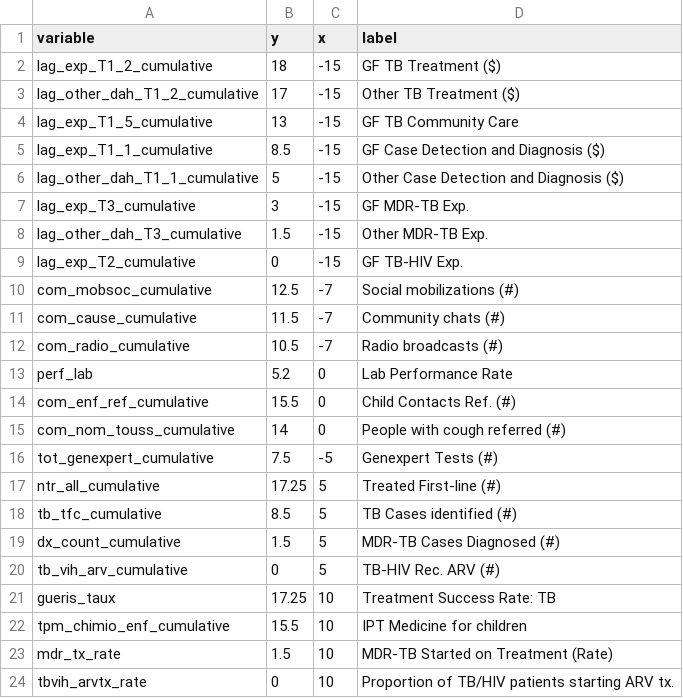
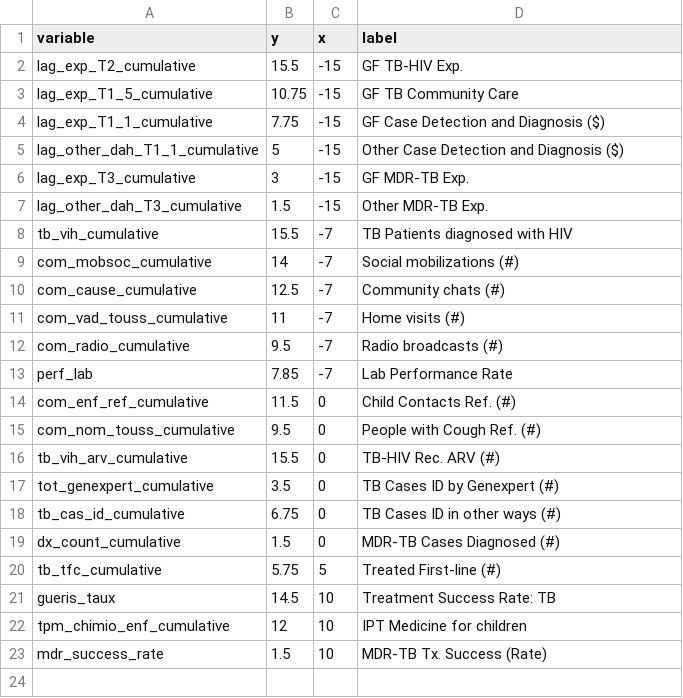
Before and after one commit to ihmeuw/gf, a CSV file: impact_evaluation/sen/visualizations/nodetable_full.csv, drawn as a sheet.

```diff
--- a/impact_evaluation/sen/visualizations/nodetable_full.csv
+++ b/impact_evaluation/sen/visualizations/nodetable_full.csv
@@ -1,6 +1,5 @@
 variable,y,x,label,,,
-lag_exp_T1_2_cumulative,18,-15,GF TB Treatment ($),,,
-lag_other_dah_T1_2_cumulative,17,-15,Other TB Treatment ($),,,
-lag_exp_T1_5_cumulative,13,-15,GF TB Community Care,,,
-lag_exp_T1_1_cumulative,8.5,-15,GF Case Detection and Diagnosis ($),,,
+lag_exp_T2_cumulative,15.5,-15,GF TB-HIV Exp.,,,
+lag_exp_T1_5_cumulative,10.75,-15,GF TB Community Care,,,
+lag_exp_T1_1_cumulative,7.75,-15,GF Case Detection and Diagnosis ($),,,
 lag_other_dah_T1_1_cumulative,5,-15,Other Case Detection and Diagnosis ($),,,
@@ -8,17 +7,17 @@ lag_exp_T3_cumulative,3,-15,GF MDR-TB Exp.,,,
 lag_other_dah_T3_cumulative,1.5,-15,Other MDR-TB Exp.,,,
-lag_exp_T2_cumulative,0,-15,GF TB-HIV Exp.,,,
-com_mobsoc_cumulative,12.5,-7,Social mobilizations (#),,,
-com_cause_cumulative,11.5,-7,Community chats (#),,,
-com_radio_cumulative,10.5,-7,Radio broadcasts (#),,,
-perf_lab,5.2,0,Lab Performance Rate,,,
-com_enf_ref_cumulative,15.5,0,Child Contacts Ref. (#),,,
-com_nom_touss_cumulative,14,0,People with cough referred (#),,,
-tot_genexpert_cumulative,7.5,-5,Genexpert Tests (#),,,
-ntr_all_cumulative,17.25,5,Treated First-line (#),,,
-tb_tfc_cumulative,8.5,5,TB Cases identified (#),,,
-dx_count_cumulative,1.5,5,MDR-TB Cases Diagnosed (#),,,
-tb_vih_arv_cumulative,0,5,TB-HIV Rec. ARV (#),,,
-gueris_taux,17.25,10,Treatment Success Rate: TB,,,
-tpm_chimio_enf_cumulative,15.5,10,IPT Medicine for children,,,
-mdr_tx_rate,1.5,10,MDR-TB Started on Treatment (Rate),,,
-tbvih_arvtx_rate,0,10,Proportion of TB/HIV patients starting ARV tx.,,,
+tb_vih_cumulative,15.5,-7,TB Patients diagnosed with HIV,,,
+com_mobsoc_cumulative,14,-7,Social mobilizations (#),,,
+com_cause_cumulative,12.5,-7,Community chats (#),,,
+com_vad_touss_cumulative,11,-7,Home visits (#),,,
+com_radio_cumulative,9.5,-7,Radio broadcasts (#),,,
+perf_lab,7.85,-7,Lab Performance Rate,,,
+com_enf_ref_cumulative,11.5,0,Child Contacts Ref. (#),,,
+com_nom_touss_cumulative,9.5,0,People with Cough Ref. (#),,,
+tb_vih_arv_cumulative,15.5,0,TB-HIV Rec. ARV (#),,,
+tot_genexpert_cumulative,3.5,0,TB Cases ID by Genexpert (#),,,
+tb_cas_id_cumulative,6.75,0,TB Cases ID in other ways (#),,,
+dx_count_cumulative,1.5,0,MDR-TB Cases Diagnosed (#),,,
+tb_tfc_cumulative,5.75,5,Treated First-line (#),,,
+gueris_taux,14.5,10,Treatment Success Rate: TB,,,
+tpm_chimio_enf_cumulative,12,10,IPT Medicine for children,,,
+mdr_success_rate,1.5,10,MDR-TB Tx. Success (Rate),,,
```
Also changed, not shown: 13 other files.
